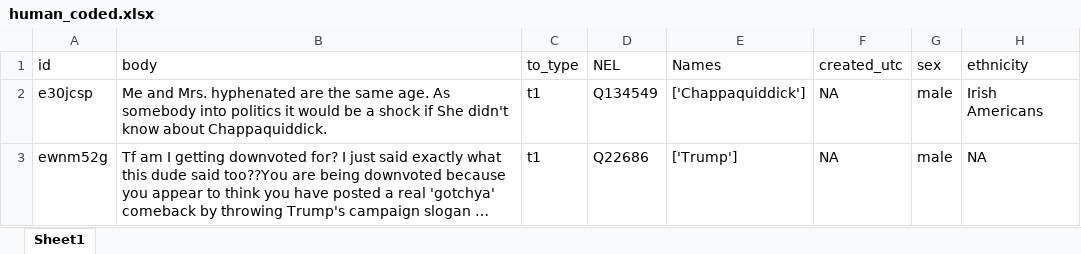
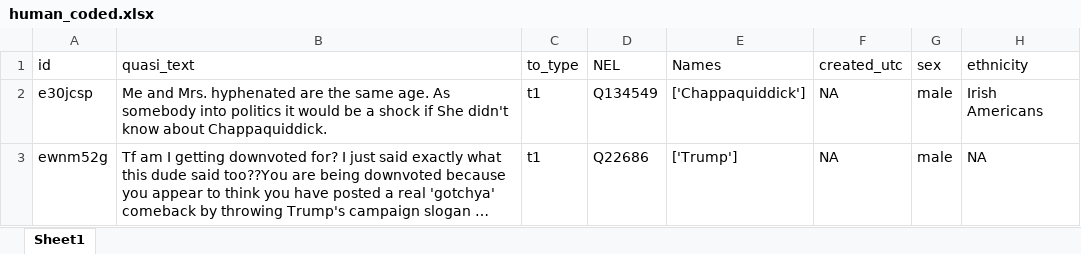
Before and after one commit to CSteve59/Test, an Excel workbook: human_coded.xlsx, sheet Sheet1, drawn as a sheet; only a part is shown; long unchanged cells end in …; values as stored, in another font and other column widths than the file's, no borders; the diff names each change by its address in the sheet, - before the commit and + after, or states it on an @@ line.

Commit message:
Add files via upload

```diff
--- a/human_coded.xlsx (sheet Sheet1)
+++ b/human_coded.xlsx (sheet Sheet1)
-B1: body
+B1: quasi_text
```
